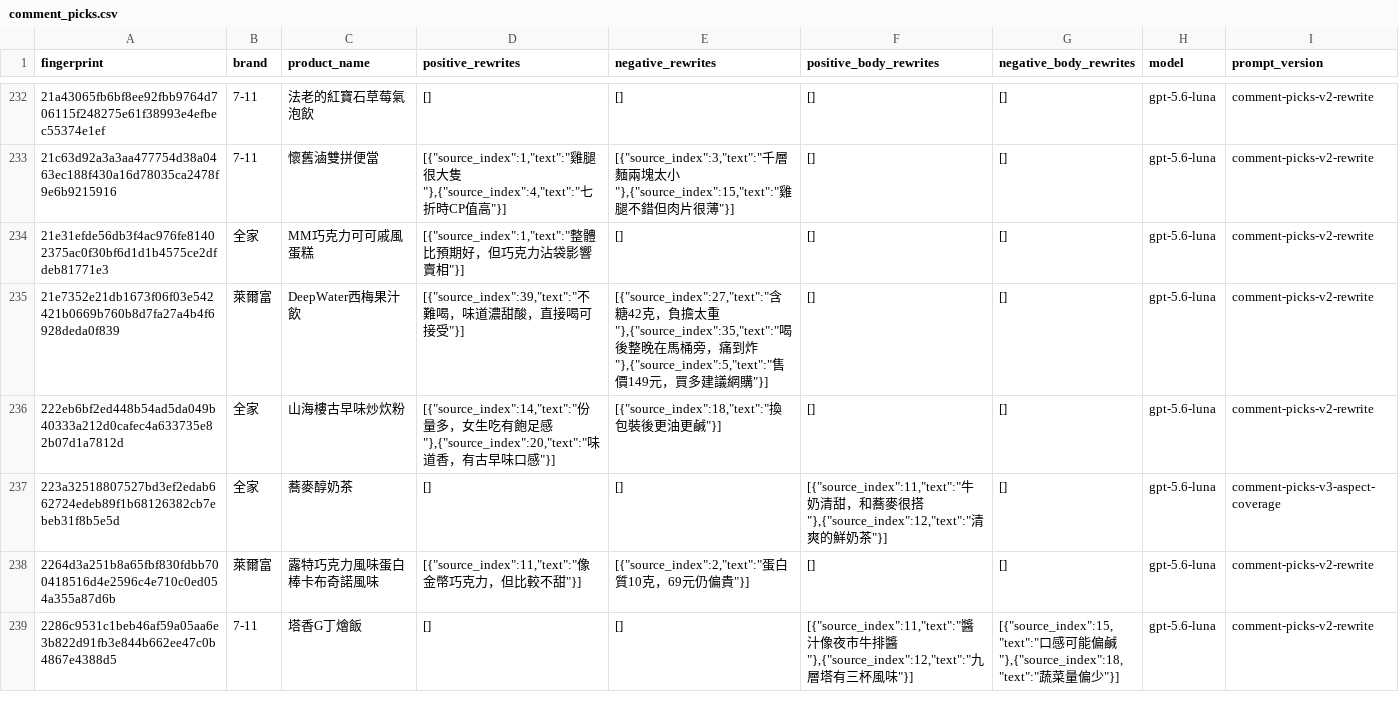
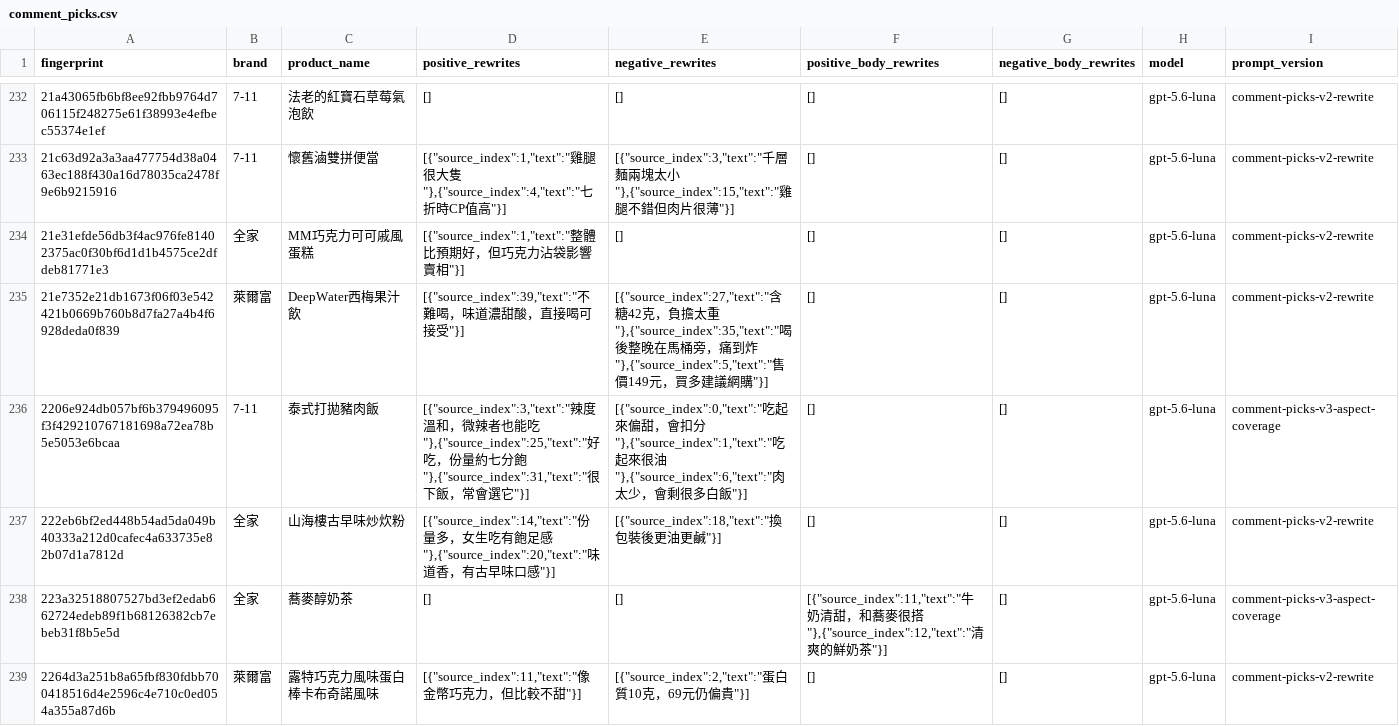
Before and after one commit to YuHsunWang/cvs-radar, a CSV file: data/labels/comment_picks.csv, drawn as a sheet; only a part is shown, gaps mark what is left out; the shorter side is filled out with more unchanged rows; the diff covers the shown part only; the diff names each change by its address in the sheet, - before the commit and + after, or states it on an @@ line.

```diff
--- a/data/labels/comment_picks.csv
+++ b/data/labels/comment_picks.csv
+row 236: 2206e924db057bf6b379496095f3f429210767181698a72ea78b5e5053e6bcaa | 7-11 | 泰式打拋豬肉飯 | [{"source_index":3,"text":"辣度溫和，微辣者也能吃"},{"source_index":25,"text":"好吃，份量約七分飽"},{"source_index":31,"text":"很下飯，常會選它"}] | [{"source_index":0,"text":"吃起來偏甜，會扣分"},{"source_index":1,"text":"吃起來很油"},{"source_index":6,"text":"肉太少，會剩很多白飯"}] | [] | [] | gpt-5.6-luna | comment-picks-v3-aspect-coverage
```
Also changed, not shown: 5 added rows elsewhere in this file, data/labels/excerpt_labels.csv, data/labels/product_category_labels.csv, 4 other files.
